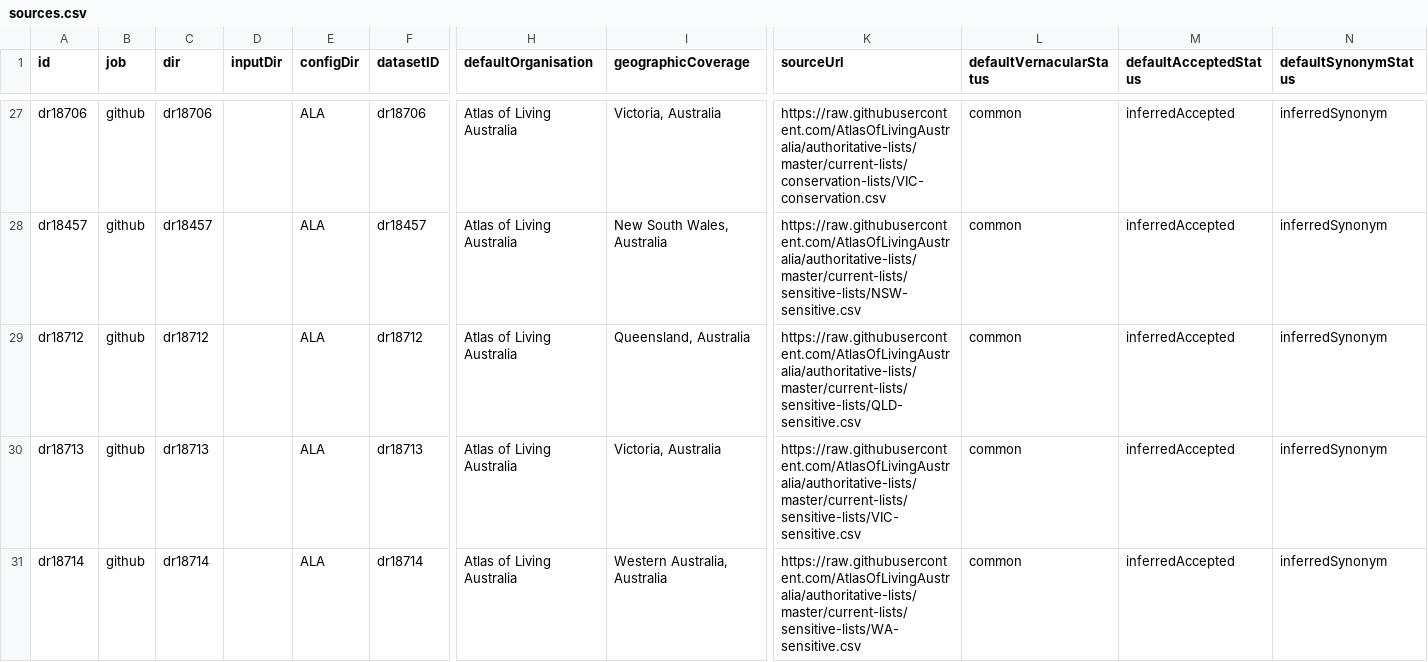
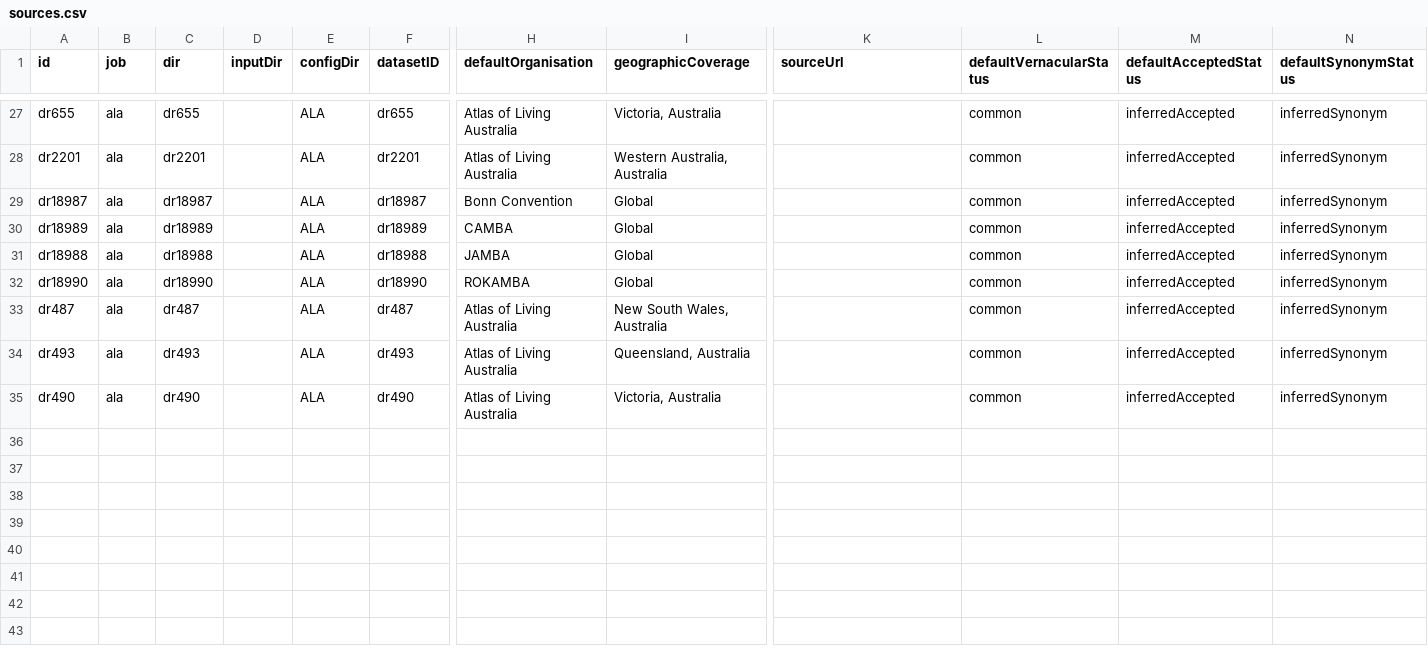
Before and after one commit to AtlasOfLivingAustralia/name-preprocessing, a CSV file: data/config/sources.csv, drawn as a sheet; only a part is shown, gaps mark what is left out; removed rows and columns are numbered as before the commit, all else as after; rows hold the shown columns only; the diff covers the shown part only; the diff names each change by its address in the sheet, - before the commit and + after, or states it on an @@ line.

```diff
--- a/data/config/sources.csv
+++ b/data/config/sources.csv
-A27 (id): dr18706
+A27 (id): dr655
-B27 (job): github
+B27 (job): ala
-C27 (dir): dr18706
+C27 (dir): dr655
-F27 (datasetID): dr18706
+F27 (datasetID): dr655
-K27 (sourceUrl): https://raw.githubusercontent.com/AtlasOfLivingAustralia/authoritative-lists/master/current-lists/conservation-lists/VIC-conservation.csv
+K27 (sourceUrl): (empty)
+row 28: dr2201 | ala | dr2201 |  | ALA | dr2201 | Atlas of Living Australia | Western Australia, Australia |  | common | inferredAccepted | inferredSynonym
+row 29: dr18987 | ala | dr18987 |  | ALA | dr18987 | Bonn Convention | Global |  | common | inferredAccepted | inferredSynonym
+row 30: dr18989 | ala | dr18989 |  | ALA | dr18989 | CAMBA | Global |  | common | inferredAccepted | inferredSynonym
+row 31: dr18988 | ala | dr18988 |  | ALA | dr18988 | JAMBA | Global |  | common | inferredAccepted | inferredSynonym
+row 32: dr18990 | ala | dr18990 |  | ALA | dr18990 | ROKAMBA | Global |  | common | inferredAccepted | inferredSynonym
-A33 (id): dr18457
+A33 (id): dr487
-B33:B35 (job): github
+B33:B35 (job): ala
-C33 (dir): dr18457
+C33 (dir): dr487
-F33 (datasetID): dr18457
+F33 (datasetID): dr487
-K33 (sourceUrl): https://raw.githubusercontent.com/AtlasOfLivingAustralia/authoritative-lists/master/current-lists/sensitive-lists/NSW-sensitive.csv
+K33 (sourceUrl): (empty)
-A34 (id): dr18712
+A34 (id): dr493
-C34 (dir): dr18712
+C34 (dir): dr493
-F34 (datasetID): dr18712
+F34 (datasetID): dr493
-K34 (sourceUrl): https://raw.githubusercontent.com/AtlasOfLivingAustralia/authoritative-lists/master/current-lists/sensitive-lists/QLD-sensitive.csv
+K34 (sourceUrl): (empty)
-A35 (id): dr18713
+A35 (id): dr490
-C35 (dir): dr18713
+C35 (dir): dr490
-F35 (datasetID): dr18713
+F35 (datasetID): dr490
-K35 (sourceUrl): https://raw.githubusercontent.com/AtlasOfLivingAustralia/authoritative-lists/master/current-lists/sensitive-lists/VIC-sensitive.csv
+K35 (sourceUrl): (empty)
-row 31: dr18714 | github | dr18714 |  | ALA | dr18714 | Atlas of Living Australia | Western Australia, Australia | https://raw.githubusercontent.com/AtlasOfLivingAustralia/authoritative-lists/master/current-lists/sensitive-lists/WA-sensitive.csv | common | inferredAccepted | inferredSynonym
```
Also changed, not shown: 38 edited cells elsewhere in this file, data/config/CAAB/Name_Map.csv, 14 other files.
